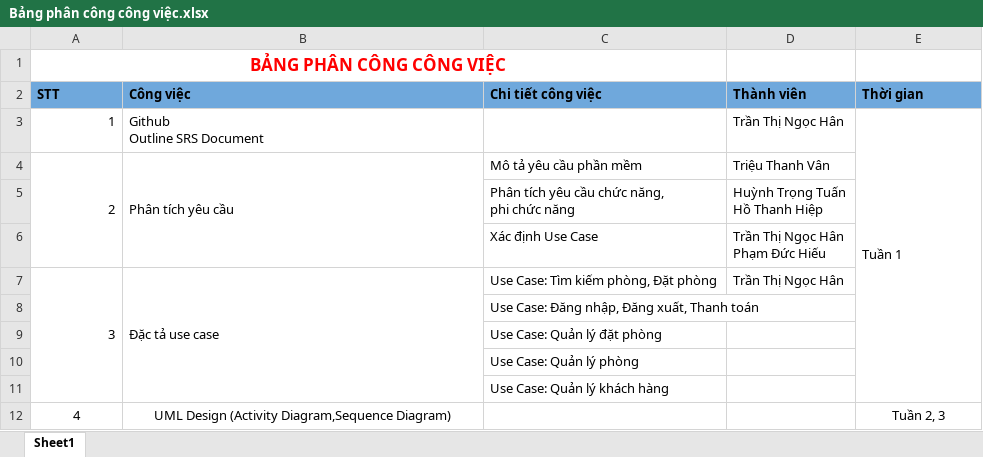
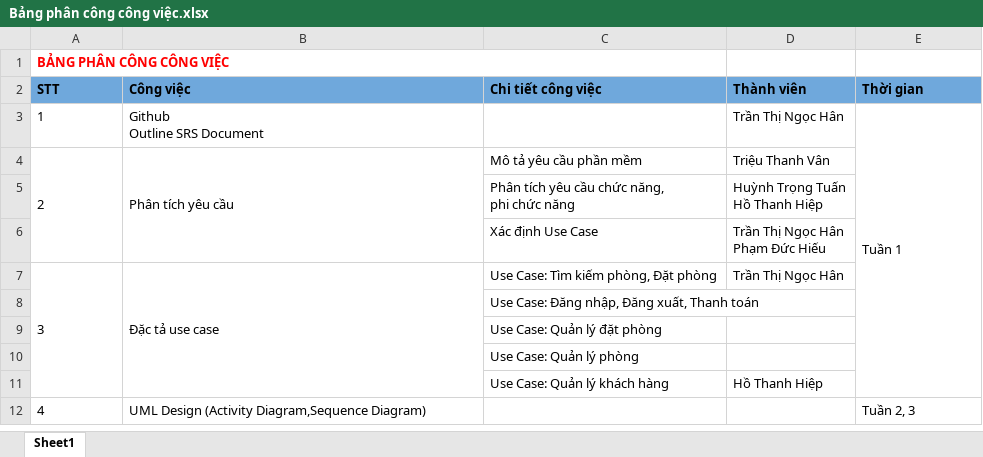
Before and after one commit to TranHanGom/DACN_CongNghePhanMem, an Excel workbook: SRS/Bảng phân công công việc.xlsx, sheet Sheet1, drawn as a sheet; values as stored, in another font and other column widths than the file's, no borders; the diff names each change by its address in the sheet, - before the commit and + after, or states it on an @@ line.

```diff
--- a/SRS/Bảng phân công công việc.xlsx (sheet Sheet1)
+++ b/SRS/Bảng phân công công việc.xlsx (sheet Sheet1)
@@ A1 text size: smaller, alignment: center → left @@
-A3:A4 alignment: right
+A3:A4 alignment: left
-A7 alignment: right
+A7 alignment: left
-D11 (Thành viên): (empty)
+D11 (Thành viên): Hồ Thanh Hiệp
-A12:B12 alignment: center
+A12:B12 alignment: left
-E12 alignment: center
+E12 alignment: left
```
Also changed, not shown: 1 other file.
